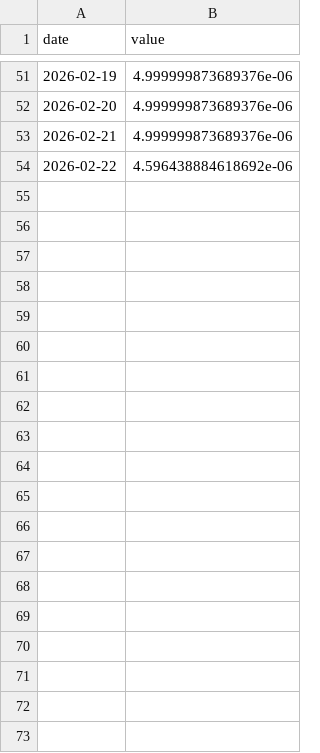
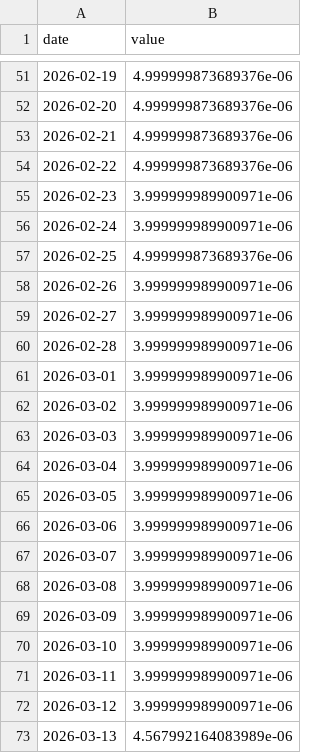
Before and after one commit to asos-uzairkhan/fantasy-investments, a CSV file: data/symbols/SHIB.csv, drawn as a sheet; only a part is shown, gaps mark what is left out.

```diff
--- a/data/symbols/SHIB.csv
+++ b/data/symbols/SHIB.csv
@@ -53,2 +53,21 @@ date,value
 2026-02-21,4.999999873689376e-06
-2026-02-22,4.596438884618692e-06
+2026-02-22,4.999999873689376e-06
+2026-02-23,3.999999989900971e-06
+2026-02-24,3.999999989900971e-06
+2026-02-25,4.999999873689376e-06
+2026-02-26,3.999999989900971e-06
+2026-02-27,3.999999989900971e-06
+2026-02-28,3.999999989900971e-06
+2026-03-01,3.999999989900971e-06
+2026-03-02,3.999999989900971e-06
+2026-03-03,3.999999989900971e-06
+2026-03-04,3.999999989900971e-06
+2026-03-05,3.999999989900971e-06
+2026-03-06,3.999999989900971e-06
+2026-03-07,3.999999989900971e-06
+2026-03-08,3.999999989900971e-06
+2026-03-09,3.999999989900971e-06
+2026-03-10,3.999999989900971e-06
+2026-03-11,3.999999989900971e-06
+2026-03-12,3.999999989900971e-06
+2026-03-13,4.567992164083989e-06
```
Also changed, not shown: data/symbols/DOGE.csv, data/symbols/ETH.csv, 56 other files.
